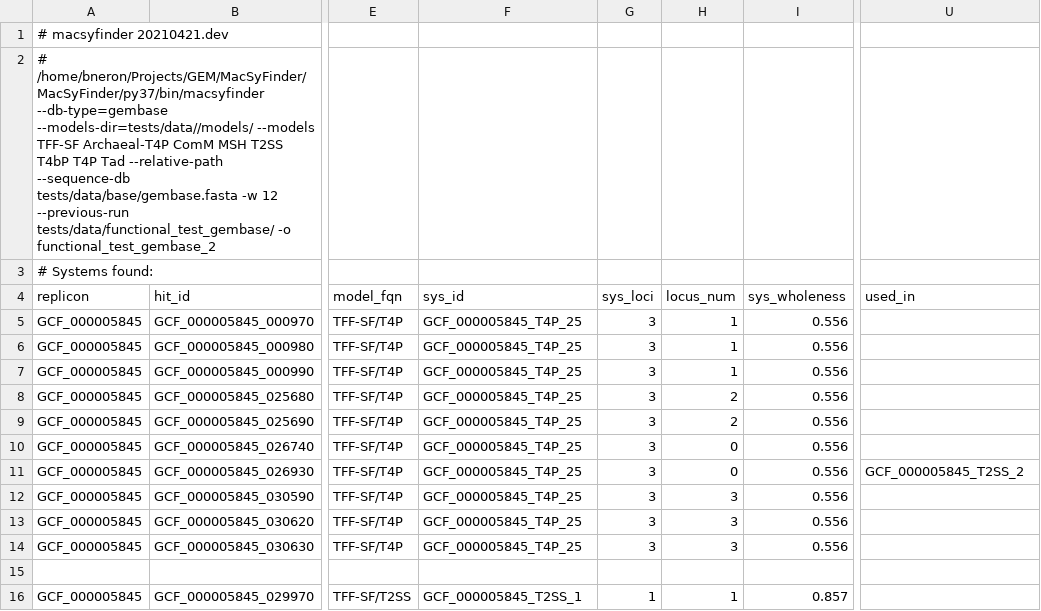
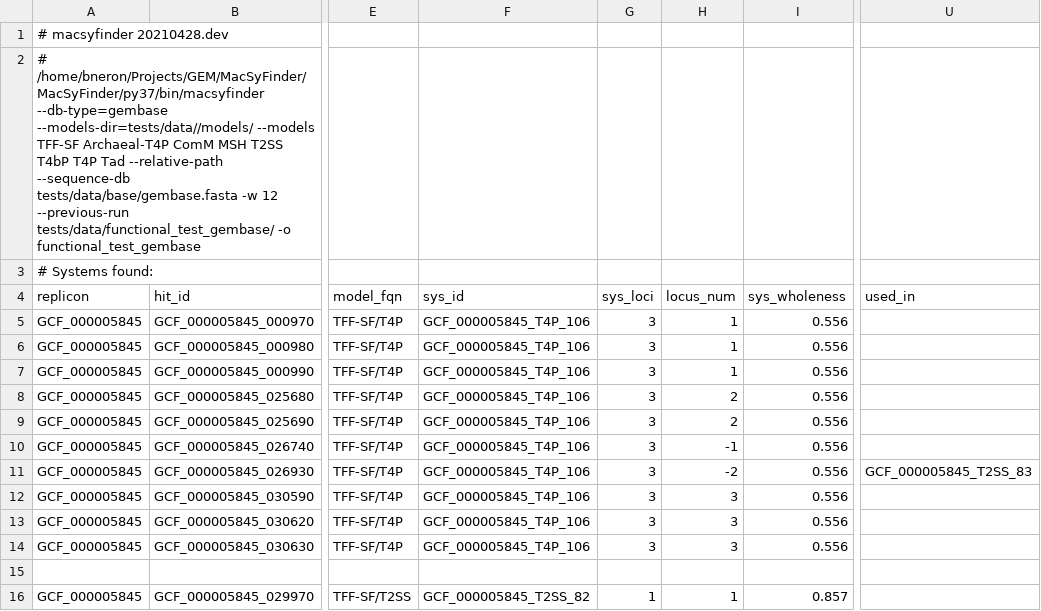
Before and after one commit to gem-pasteur/macsyfinder, a TSV file: doc/source/_static/best_solution.tsv, drawn as a sheet; only a part is shown, gaps mark what is left out; the diff covers the shown part only; the diff names each change by its address in the sheet, - before the commit and + after, or states it on an @@ line.

```diff
--- a/doc/source/_static/best_solution.tsv
+++ b/doc/source/_static/best_solution.tsv
-A1 (replicon): # macsyfinder 20210421.dev
+A1 (replicon): # macsyfinder 20210428.dev
-A2 (replicon): …tests/data/functional_test_gembase/ -o functional_test_gembase_2
+A2 (replicon): …tests/data/functional_test_gembase/ -o functional_test_gembase
-F5:F14 (sys_id): GCF_000005845_T4P_25
+F5:F14 (sys_id): GCF_000005845_T4P_106
-H10 (locus_num): 0
+H10 (locus_num): -1
-H11 (locus_num): 0
+H11 (locus_num): -2
-U11 (used_in): GCF_000005845_T2SS_2
+U11 (used_in): GCF_000005845_T2SS_83
-F16 (sys_id): GCF_000005845_T2SS_1
+F16 (sys_id): GCF_000005845_T2SS_82
```
Also changed, not shown: 174 edited cells elsewhere in this file, doc/source/_static/all_best_solutions.tsv, doc/source/_static/all_systems.tsv, 2 other files.
